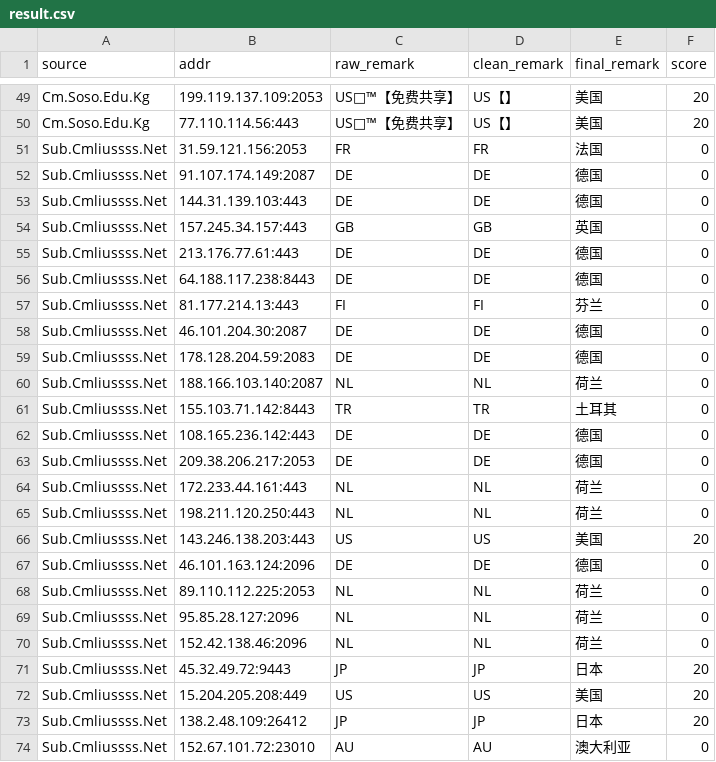
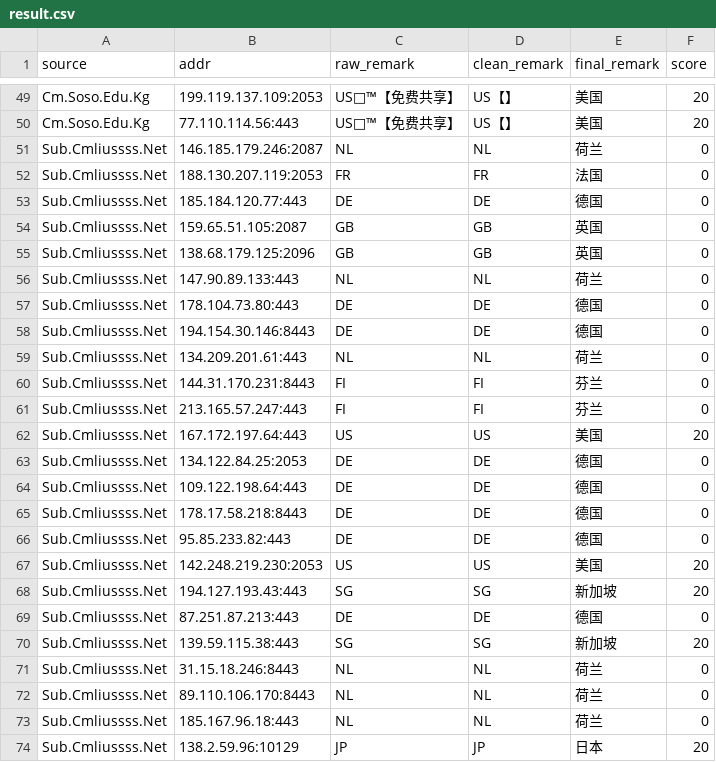
Before and after one commit to redeyehare/actions-cfst-Cloudflare-IP, a CSV file: output/result.csv, drawn as a sheet; only a part is shown, gaps mark what is left out; removed rows and columns are numbered as before the commit, all else as after; the diff covers the shown part only; the diff names each change by its address in the sheet, - before the commit and + after, or states it on an @@ line.

```diff
--- a/output/result.csv
+++ b/output/result.csv
+row 51: Sub.Cmliussss.Net | 146.185.179.246:2087 | NL | NL | 荷兰 | 0
-B52 (addr): 31.59.121.156:2053
+B52 (addr): 188.130.207.119:2053
-B53 (addr): 91.107.174.149:2087
+B53 (addr): 185.184.120.77:443
-row 53: Sub.Cmliussss.Net | 144.31.139.103:443 | DE | DE | 德国 | 0
-B54 (addr): 157.245.34.157:443
+B54 (addr): 159.65.51.105:2087
+row 55: Sub.Cmliussss.Net | 138.68.179.125:2096 | GB | GB | 英国 | 0
+row 56: Sub.Cmliussss.Net | 147.90.89.133:443 | NL | NL | 荷兰 | 0
-B57 (addr): 213.176.77.61:443
+B57 (addr): 178.104.73.80:443
-B58 (addr): 64.188.117.238:8443
+B58 (addr): 194.154.30.146:8443
+row 59: Sub.Cmliussss.Net | 134.209.201.61:443 | NL | NL | 荷兰 | 0
-B60 (addr): 81.177.214.13:443
+B60 (addr): 144.31.170.231:8443
+row 61: Sub.Cmliussss.Net | 213.165.57.247:443 | FI | FI | 芬兰 | 0
+row 62: Sub.Cmliussss.Net | 167.172.197.64:443 | US | US | 美国 | 20
-B63 (addr): 46.101.204.30:2087
+B63 (addr): 134.122.84.25:2053
-B64 (addr): 178.128.204.59:2083
+B64 (addr): 109.122.198.64:443
-row 60: Sub.Cmliussss.Net | 188.166.103.140:2087 | NL | NL | 荷兰 | 0
-row 61: Sub.Cmliussss.Net | 155.103.71.142:8443 | TR | TR | 土耳其 | 0
-B65 (addr): 108.165.236.142:443
+B65 (addr): 178.17.58.218:8443
-B66 (addr): 209.38.206.217:2053
+B66 (addr): 95.85.233.82:443
-row 64: Sub.Cmliussss.Net | 172.233.44.161:443 | NL | NL | 荷兰 | 0
-row 65: Sub.Cmliussss.Net | 198.211.120.250:443 | NL | NL | 荷兰 | 0
-B67 (addr): 143.246.138.203:443
+B67 (addr): 142.248.219.230:2053
+row 68: Sub.Cmliussss.Net | 194.127.193.43:443 | SG | SG | 新加坡 | 20
-B69 (addr): 46.101.163.124:2096
+B69 (addr): 87.251.87.213:443
+row 70: Sub.Cmliussss.Net | 139.59.115.38:443 | SG | SG | 新加坡 | 20
-B71 (addr): 89.110.112.225:2053
+B71 (addr): 31.15.18.246:8443
-B72 (addr): 95.85.28.127:2096
+B72 (addr): 89.110.106.170:8443
-B73 (addr): 152.42.138.46:2096
+B73 (addr): 185.167.96.18:443
-row 71: Sub.Cmliussss.Net | 45.32.49.72:9443 | JP | JP | 日本 | 20
-row 72: Sub.Cmliussss.Net | 15.204.205.208:449 | US | US | 美国 | 20
-B74 (addr): 138.2.48.109:26412
+B74 (addr): 138.2.59.96:10129
-row 74: Sub.Cmliussss.Net | 152.67.101.72:23010 | AU | AU | 澳大利亚 | 0
```
Also changed, not shown: 5 added rows, 1 removed row and 2 edited cells elsewhere in this file, 1 other file.
